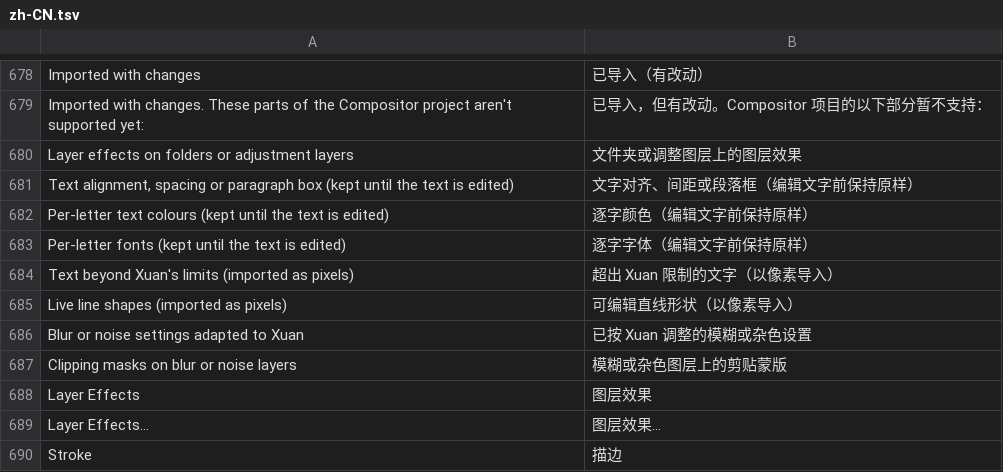
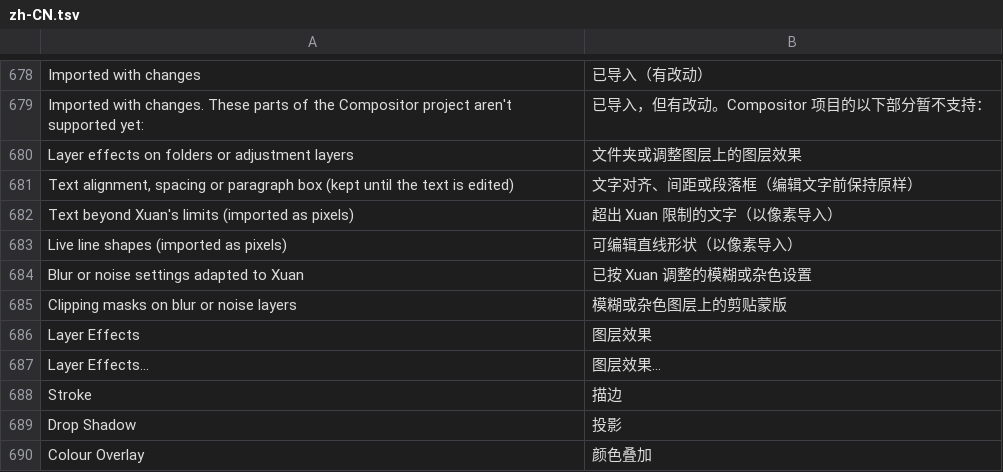
Before and after one commit to jeffory/xuan, a TSV file: assets/locales/zh-CN.tsv, drawn as a sheet; only a part is shown, gaps mark what is left out; the shorter side is filled out with more unchanged rows; the diff names each change by its address in the sheet, - before the commit and + after, or states it on an @@ line.

```diff
--- a/assets/locales/zh-CN.tsv
+++ b/assets/locales/zh-CN.tsv
-row 682: Per-letter text colours (kept until the text is edited) | 逐字颜色（编辑文字前保持原样）
-row 683: Per-letter fonts (kept until the text is edited) | 逐字字体（编辑文字前保持原样）
```
Also changed, not shown: 5 other files.
